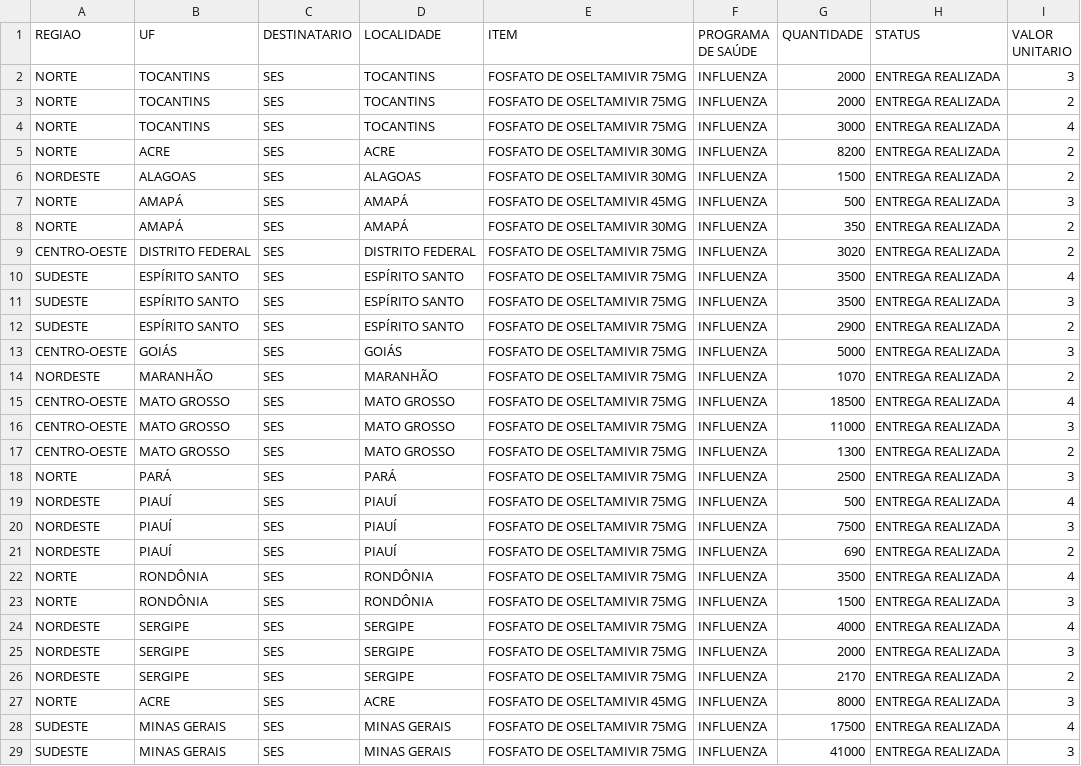
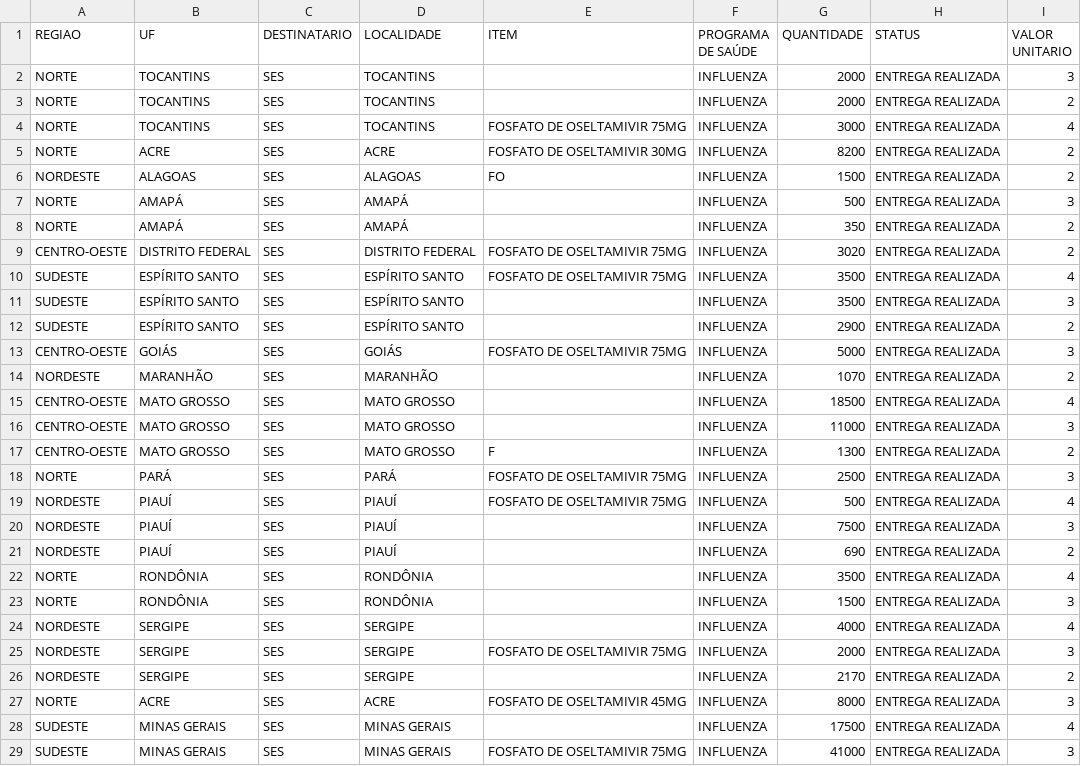
Before and after one commit to danieltb3006/DM_Ibmec, a CSV file: base_distr_covid.csv, drawn as a sheet; only a part is shown; the diff covers the shown part only.

Commit message:
Update base_distr_covid.csv

```diff
--- a/base_distr_covid.csv
+++ b/base_distr_covid.csv
@@ -1,29 +1,29 @@
 REGIAO,UF,DESTINATARIO,LOCALIDADE,ITEM,PROGRAMA DE SAÚDE,QUANTIDADE,STATUS,VALOR UNITARIO
-NORTE,TOCANTINS,SES,TOCANTINS,FOSFATO DE OSELTAMIVIR 75MG,INFLUENZA,2000,ENTREGA REALIZADA,3
-NORTE,TOCANTINS,SES,TOCANTINS,FOSFATO DE OSELTAMIVIR 75MG,INFLUENZA,2000,ENTREGA REALIZADA,2
+NORTE,TOCANTINS,SES,TOCANTINS,,INFLUENZA,2000,ENTREGA REALIZADA,3
+NORTE,TOCANTINS,SES,TOCANTINS,,INFLUENZA,2000,ENTREGA REALIZADA,2
 NORTE,TOCANTINS,SES,TOCANTINS,FOSFATO DE OSELTAMIVIR 75MG,INFLUENZA,3000,ENTREGA REALIZADA,4
 NORTE,ACRE,SES,ACRE,FOSFATO DE OSELTAMIVIR 30MG,INFLUENZA,8200,ENTREGA REALIZADA,2
-NORDESTE,ALAGOAS,SES,ALAGOAS,FOSFATO DE OSELTAMIVIR 30MG,INFLUENZA,1500,ENTREGA REALIZADA,2
-NORTE,AMAPÁ,SES,AMAPÁ,FOSFATO DE OSELTAMIVIR 45MG,INFLUENZA,500,ENTREGA REALIZADA,3
-NORTE,AMAPÁ,SES,AMAPÁ,FOSFATO DE OSELTAMIVIR 30MG,INFLUENZA,350,ENTREGA REALIZADA,2
+NORDESTE,ALAGOAS,SES,ALAGOAS,FO,INFLUENZA,1500,ENTREGA REALIZADA,2
+NORTE,AMAPÁ,SES,AMAPÁ,,INFLUENZA,500,ENTREGA REALIZADA,3
+NORTE,AMAPÁ,SES,AMAPÁ,,INFLUENZA,350,ENTREGA REALIZADA,2
 CENTRO-OESTE,DISTRITO FEDERAL ,SES,DISTRITO FEDERAL ,FOSFATO DE OSELTAMIVIR 75MG,INFLUENZA,3020,ENTREGA REALIZADA,2
 SUDESTE,ESPÍRITO SANTO,SES,ESPÍRITO SANTO ,FOSFATO DE OSELTAMIVIR 75MG,INFLUENZA,3500,ENTREGA REALIZADA,4
-SUDESTE,ESPÍRITO SANTO,SES,ESPÍRITO SANTO ,FOSFATO DE OSELTAMIVIR 75MG,INFLUENZA,3500,ENTREGA REALIZADA,3
-SUDESTE,ESPÍRITO SANTO,SES,ESPÍRITO SANTO ,FOSFATO DE OSELTAMIVIR 75MG,INFLUENZA,2900,ENTREGA REALIZADA,2
+SUDESTE,ESPÍRITO SANTO,SES,ESPÍRITO SANTO ,,INFLUENZA,3500,ENTREGA REALIZADA,3
+SUDESTE,ESPÍRITO SANTO,SES,ESPÍRITO SANTO ,,INFLUENZA,2900,ENTREGA REALIZADA,2
 CENTRO-OESTE,GOIÁS,SES,GOIÁS,FOSFATO DE OSELTAMIVIR 75MG,INFLUENZA,5000,ENTREGA REALIZADA,3
-NORDESTE,MARANHÃO ,SES,MARANHÃO ,FOSFATO DE OSELTAMIVIR 75MG,INFLUENZA,1070,ENTREGA REALIZADA,2
-CENTRO-OESTE,MATO GROSSO ,SES,MATO GROSSO ,FOSFATO DE OSELTAMIVIR 75MG,INFLUENZA,18500,ENTREGA REALIZADA,4
-CENTRO-OESTE,MATO GROSSO ,SES,MATO GROSSO ,FOSFATO DE OSELTAMIVIR 75MG,INFLUENZA,11000,ENTREGA REALIZADA,3
-CENTRO-OESTE,MATO GROSSO ,SES,MATO GROSSO ,FOSFATO DE OSELTAMIVIR 75MG,INFLUENZA,1300,ENTREGA REALIZADA,2
+NORDESTE,MARANHÃO ,SES,MARANHÃO ,,INFLUENZA,1070,ENTREGA REALIZADA,2
+CENTRO-OESTE,MATO GROSSO ,SES,MATO GROSSO ,,INFLUENZA,18500,ENTREGA REALIZADA,4
+CENTRO-OESTE,MATO GROSSO ,SES,MATO GROSSO ,,INFLUENZA,11000,ENTREGA REALIZADA,3
+CENTRO-OESTE,MATO GROSSO ,SES,MATO GROSSO ,F,INFLUENZA,1300,ENTREGA REALIZADA,2
 NORTE,PARÁ,SES,PARÁ ,FOSFATO DE OSELTAMIVIR 75MG,INFLUENZA,2500,ENTREGA REALIZADA,3
 NORDESTE,PIAUÍ,SES,PIAUÍ,FOSFATO DE OSELTAMIVIR 75MG,INFLUENZA,500,ENTREGA REALIZADA,4
-NORDESTE,PIAUÍ,SES,PIAUÍ,FOSFATO DE OSELTAMIVIR 75MG,INFLUENZA,7500,ENTREGA REALIZADA,3
-NORDESTE,PIAUÍ,SES,PIAUÍ,FOSFATO DE OSELTAMIVIR 75MG,INFLUENZA,690,ENTREGA REALIZADA,2
-NORTE,RONDÔNIA,SES,RONDÔNIA,FOSFATO DE OSELTAMIVIR 75MG,INFLUENZA,3500,ENTREGA REALIZADA,4
-NORTE,RONDÔNIA,SES,RONDÔNIA,FOSFATO DE OSELTAMIVIR 75MG,INFLUENZA,1500,ENTREGA REALIZADA,3
-NORDESTE,SERGIPE,SES,SERGIPE ,FOSFATO DE OSELTAMIVIR 75MG,INFLUENZA,4000,ENTREGA REALIZADA,4
+NORDESTE,PIAUÍ,SES,PIAUÍ,,INFLUENZA,7500,ENTREGA REALIZADA,3
+NORDESTE,PIAUÍ,SES,PIAUÍ,,INFLUENZA,690,ENTREGA REALIZADA,2
+NORTE,RONDÔNIA,SES,RONDÔNIA,,INFLUENZA,3500,ENTREGA REALIZADA,4
+NORTE,RONDÔNIA,SES,RONDÔNIA,,INFLUENZA,1500,ENTREGA REALIZADA,3
+NORDESTE,SERGIPE,SES,SERGIPE ,,INFLUENZA,4000,ENTREGA REALIZADA,4
 NORDESTE,SERGIPE,SES,SERGIPE ,FOSFATO DE OSELTAMIVIR 75MG,INFLUENZA,2000,ENTREGA REALIZADA,3
-NORDESTE,SERGIPE,SES,SERGIPE ,FOSFATO DE OSELTAMIVIR 75MG,INFLUENZA,2170,ENTREGA REALIZADA,2
+NORDESTE,SERGIPE,SES,SERGIPE ,,INFLUENZA,2170,ENTREGA REALIZADA,2
 NORTE,ACRE,SES,ACRE,FOSFATO DE OSELTAMIVIR 45MG,INFLUENZA,8000,ENTREGA REALIZADA,3
-SUDESTE,MINAS GERAIS ,SES,MINAS GERAIS ,FOSFATO DE OSELTAMIVIR 75MG,INFLUENZA,17500,ENTREGA REALIZADA,4
+SUDESTE,MINAS GERAIS ,SES,MINAS GERAIS ,,INFLUENZA,17500,ENTREGA REALIZADA,4
 SUDESTE,MINAS GERAIS ,SES,MINAS GERAIS ,FOSFATO DE OSELTAMIVIR 75MG,INFLUENZA,41000,ENTREGA REALIZADA,3
```
Also changed, not shown: 24 edited cells elsewhere in this file.
